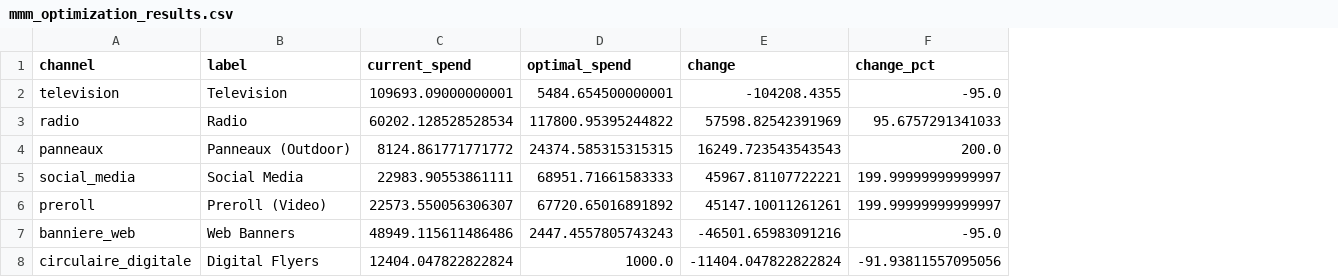
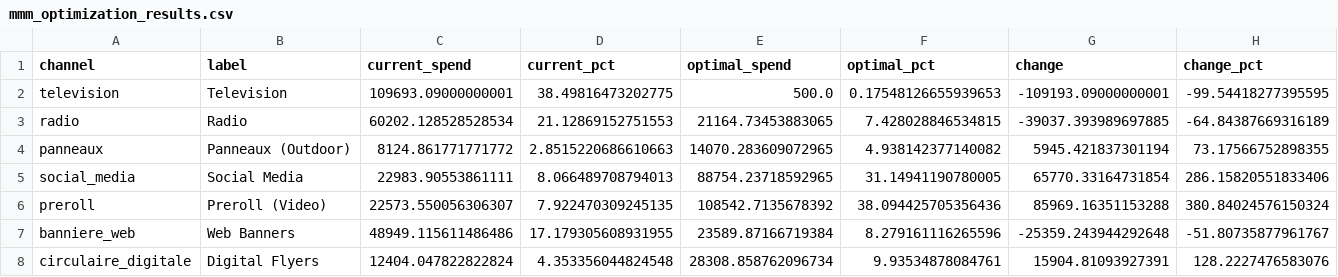
Before and after one commit to 1767902694-svg/busa693-clubpiscine, a CSV file: data/processed/mmm_optimization_results.csv, drawn as a sheet; addresses are those after the commit; the diff names each change by its address in the sheet, - before the commit and + after, or states it on an @@ line.

```diff
--- a/data/processed/mmm_optimization_results.csv
+++ b/data/processed/mmm_optimization_results.csv
+column D (current_pct), rows 2-8: 38.49816473202775 | 21.12869152751553 | 2.8515220686610663 | 8.066489708794013 | 7.922470309245135 | 17.179305608931955 | 4.353356044824548
+column F (optimal_pct), rows 2-8: 0.17548126655939653 | 7.428028846534815 | 4.938142377140082 | 31.14941190780005 | 38.094425705356436 | 8.279161116265596 | 9.93534878084761
-E2 (optimal_spend): 5484.654500000001
+E2 (optimal_spend): 500.0
-G2 (change): -104208.4355
+G2 (change): -109193.09000000001
-H2 (change_pct): -95.0
+H2 (change_pct): -99.54418277395595
-E3 (optimal_spend): 117800.95395244822
+E3 (optimal_spend): 21164.73453883065
-G3 (change): 57598.82542391969
+G3 (change): -39037.393989697885
-H3 (change_pct): 95.6757291341033
+H3 (change_pct): -64.84387669316189
-E4 (optimal_spend): 24374.585315315315
+E4 (optimal_spend): 14070.283609072965
-G4 (change): 16249.723543543543
+G4 (change): 5945.421837301194
-H4 (change_pct): 200.0
+H4 (change_pct): 73.17566752898355
-E5 (optimal_spend): 68951.71661583333
+E5 (optimal_spend): 88754.23718592965
-G5 (change): 45967.81107722221
+G5 (change): 65770.33164731854
-H5 (change_pct): 199.99999999999997
+H5 (change_pct): 286.15820551833406
-E6 (optimal_spend): 67720.65016891892
+E6 (optimal_spend): 108542.7135678392
-G6 (change): 45147.10011261261
+G6 (change): 85969.16351153288
-H6 (change_pct): 199.99999999999997
+H6 (change_pct): 380.84024576150324
-E7 (optimal_spend): 2447.4557805743243
+E7 (optimal_spend): 23589.87166719384
-G7 (change): -46501.65983091216
+G7 (change): -25359.243944292648
-H7 (change_pct): -95.0
+H7 (change_pct): -51.80735877961767
-E8 (optimal_spend): 1000.0
+E8 (optimal_spend): 28308.858762096734
-G8 (change): -11404.047822822824
+G8 (change): 15904.81093927391
-H8 (change_pct): -91.93811557095056
+H8 (change_pct): 128.2227476583076
```
Also changed, not shown: data/processed/mmm_executive_summary.csv, data/processed/mmm_scenario_analysis.csv, 7 other files.
